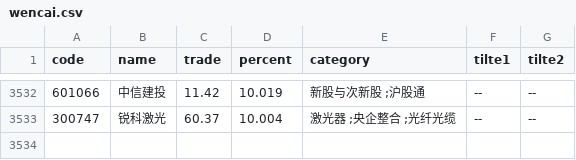
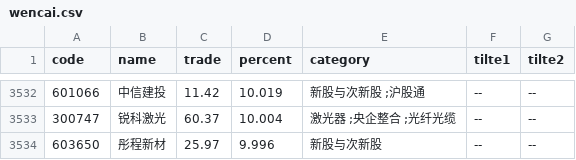
Before and after one commit to johnsonhongyi/pyQuant, a CSV file: stock/JohnsonUtil/wencai/wencai.csv, drawn as a sheet; only a part is shown, gaps mark what is left out.

```diff
--- a/stock/JohnsonUtil/wencai/wencai.csv
+++ b/stock/JohnsonUtil/wencai/wencai.csv
@@ -3533 +3533,2 @@ code,name,trade,percent,category,tilte1,tilte2
 300747,锐科激光,60.37,10.004,激光器 ;央企整合 ;光纤光缆,--,--
+603650,彤程新材,25.97,9.996,新股与次新股,--,--
```
Also changed, not shown: 11 other files.
